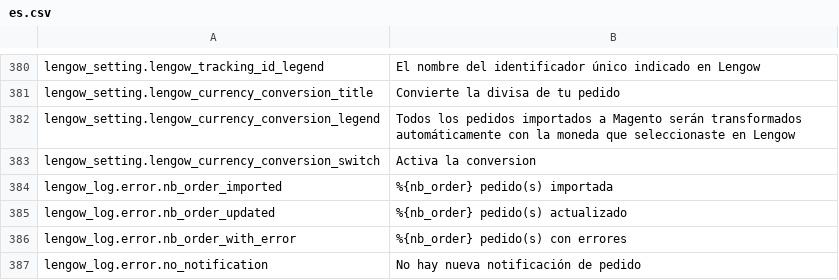
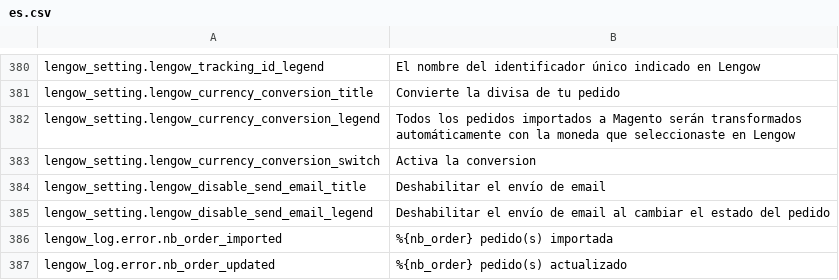
Before and after one commit to lengow/plugin-prestashop, a CSV file: translations/es.csv, drawn as a sheet; only a part is shown, gaps mark what is left out; the shorter side is filled out with more unchanged rows; the diff names each change by its address in the sheet, - before the commit and + after, or states it on an @@ line.

```diff
--- a/translations/es.csv
+++ b/translations/es.csv
+row 384: lengow_setting.lengow_disable_send_email_title | Deshabilitar el envío de email
+row 385: lengow_setting.lengow_disable_send_email_legend | Deshabilitar el envío de email al cambiar el estado del pedido
```
Also changed, not shown: translations/en.csv, translations/fr.csv, 8 other files.
